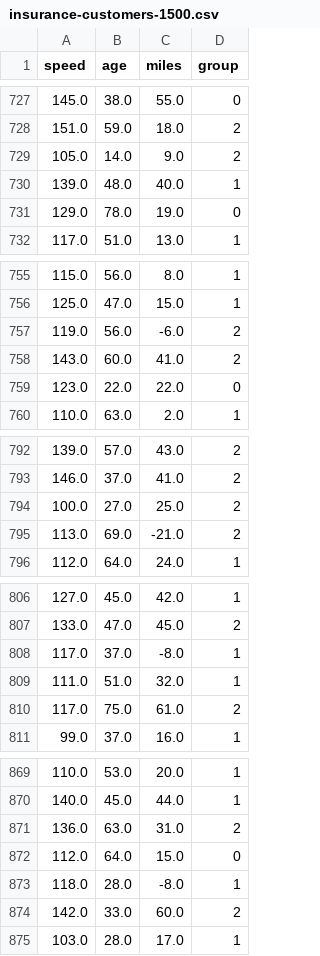
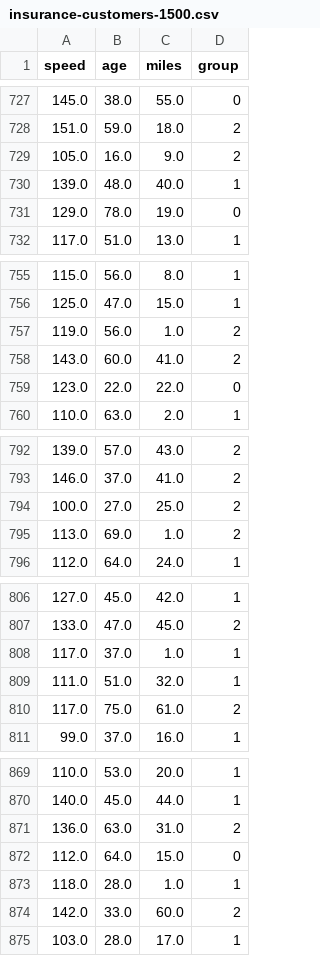
Before and after one commit to DJCordhose/deep-learning-crash-course-notebooks, a CSV file: data/insurance-customers-1500.csv, drawn as a sheet; only a part is shown, gaps mark what is left out; the diff covers the shown part only.

```diff
--- a/data/insurance-customers-1500.csv
+++ b/data/insurance-customers-1500.csv
@@ -728,3 +728,3 @@ speed;age;miles;group
 151.0;59.0;18.0;2
-105.0;14.0;9.0;2
+105.0;16.0;9.0;2
 139.0;48.0;40.0;1
@@ -756,3 +756,3 @@ speed;age;miles;group
 125.0;47.0;15.0;1
-119.0;56.0;-6.0;2
+119.0;56.0;1.0;2
 143.0;60.0;41.0;2
@@ -794,3 +794,3 @@ speed;age;miles;group
 100.0;27.0;25.0;2
-113.0;69.0;-21.0;2
+113.0;69.0;1.0;2
 112.0;64.0;24.0;1
@@ -807,3 +807,3 @@ speed;age;miles;group
 133.0;47.0;45.0;2
-117.0;37.0;-8.0;1
+117.0;37.0;1.0;1
 111.0;51.0;32.0;1
@@ -872,3 +872,3 @@ speed;age;miles;group
 112.0;64.0;15.0;0
-118.0;28.0;-8.0;1
+118.0;28.0;1.0;1
 142.0;33.0;60.0;2
```
Also changed, not shown: 25 edited cells elsewhere in this file, 1 other file.
